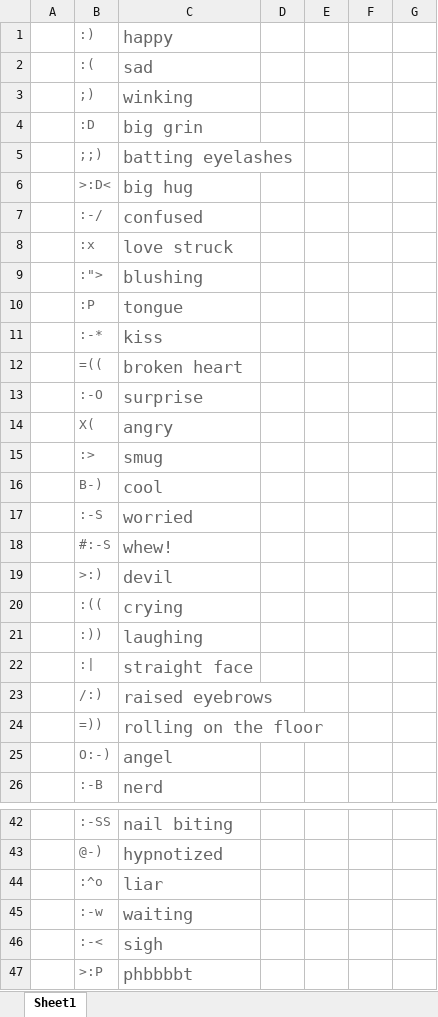
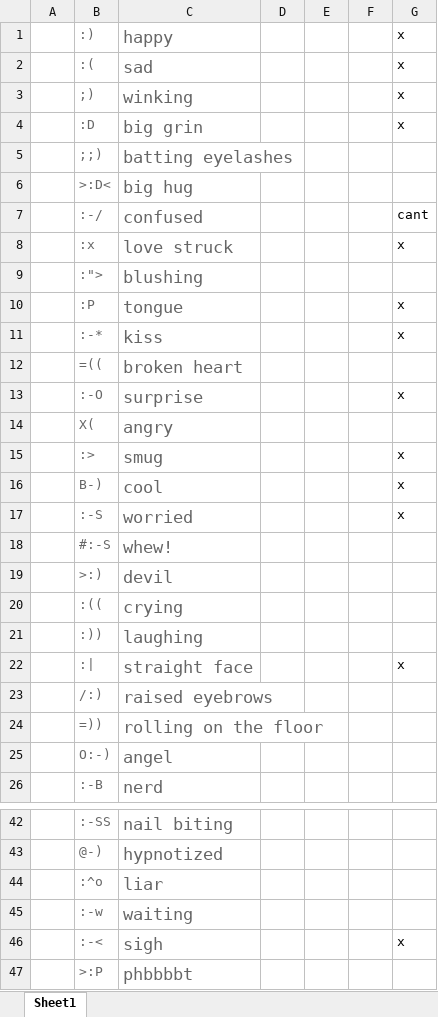
Before and after one commit to dvh312/Yahoo-emoticons-for-Facebook, an Excel workbook: emoList.xlsx, sheet Sheet1, drawn as a sheet; only a part is shown, gaps mark what is left out; values as stored, in another font and other column widths than the file's, no borders; charts and pictures not drawn; the diff covers the shown part only; the diff names each change by its address in the sheet, - before the commit and + after, or states it on an @@ line.

```diff
--- a/emoList.xlsx (sheet Sheet1)
+++ b/emoList.xlsx (sheet Sheet1)
-G1:G4: (empty)
+G1:G4: x
-G7: (empty)
+G7: cant
-G8: (empty)
+G8: x
-G10:G11: (empty)
+G10:G11: x
-G13: (empty)
+G13: x
-G15:G17: (empty)
+G15:G17: x
-G22: (empty)
+G22: x
-G46: (empty)
+G46: x
```
Also changed, not shown: merged cells elsewhere in this sheet, 1 other file.
